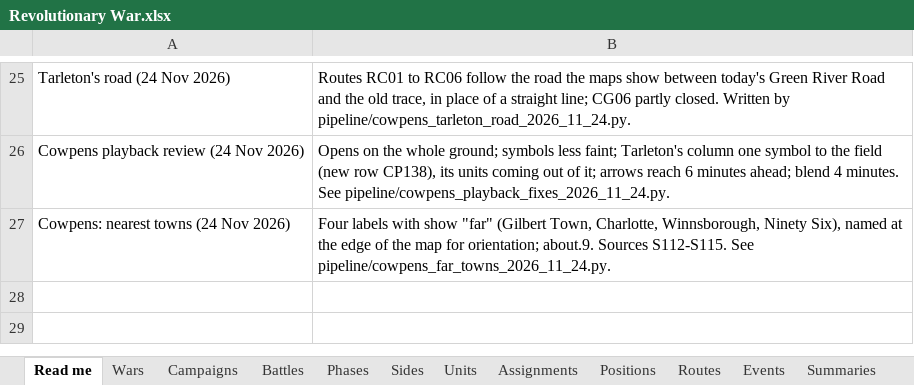
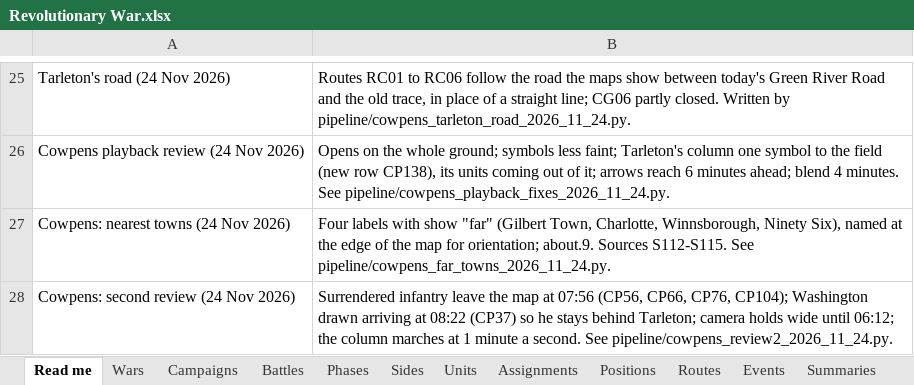
Before and after one commit to mgm9000/WarMapper, an Excel workbook: data/WarMapper battle data/Revolutionary War.xlsx, sheet Read me, drawn as a sheet; only a part is shown, gaps mark what is left out; values as stored, in another font and other column widths than the file's, no borders; the diff names each change by its address in the sheet, - before the commit and + after, or states it on an @@ line.

```diff
--- a/data/WarMapper battle data/Revolutionary War.xlsx (sheet Read me)
+++ b/data/WarMapper battle data/Revolutionary War.xlsx (sheet Read me)
+row 28: Cowpens: second review (24 Nov 2026) | Surrendered infantry leave the map at 07:56 (CP56, CP66, CP76, CP104); Washington drawn arriving at 08:22 (CP37) so he stays behind Tarleton; camera holds wide until 06:12; the column marches at 1 minute a second. See pipeline/cowpens_review2_2026_11_24.py.
```
Also changed, not shown: sheet Playback settings, sheet Positions, sheet Tracks, data/WarMapper battle data/Sources and notes.xlsx, 10 other files.
